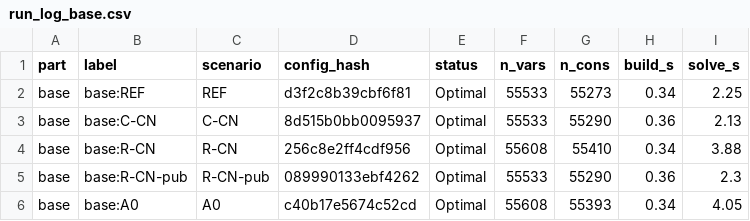
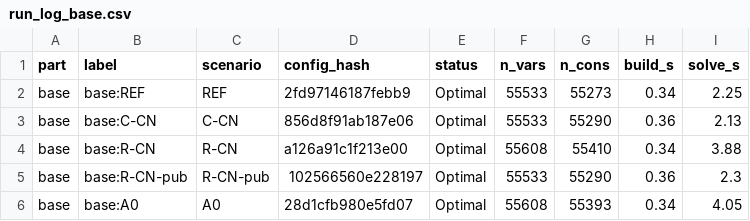
Before and after one commit to jtoyoha-ops/dc-decom, a CSV file: outputs/stage3/run_log_base.csv, drawn as a sheet.

```diff
--- a/outputs/stage3/run_log_base.csv
+++ b/outputs/stage3/run_log_base.csv
@@ -1,6 +1,6 @@
 part,label,scenario,config_hash,status,n_vars,n_cons,build_s,solve_s
-base,base:REF,REF,d3f2c8b39cbf6f81,Optimal,55533,55273,0.34,2.25
-base,base:C-CN,C-CN,8d515b0bb0095937,Optimal,55533,55290,0.36,2.13
-base,base:R-CN,R-CN,256c8e2ff4cdf956,Optimal,55608,55410,0.34,3.88
-base,base:R-CN-pub,R-CN-pub,089990133ebf4262,Optimal,55533,55290,0.36,2.3
-base,base:A0,A0,c40b17e5674c52cd,Optimal,55608,55393,0.34,4.05
+base,base:REF,REF,2fd97146187febb9,Optimal,55533,55273,0.34,2.25
+base,base:C-CN,C-CN,856d8f91ab187e06,Optimal,55533,55290,0.36,2.13
+base,base:R-CN,R-CN,a126a91c1f213e00,Optimal,55608,55410,0.34,3.88
+base,base:R-CN-pub,R-CN-pub,102566560e228197,Optimal,55533,55290,0.36,2.3
+base,base:A0,A0,28d1cfb980e5fd07,Optimal,55608,55393,0.34,4.05
```
Also changed, not shown: outputs/stage3/run_log_annual.csv, outputs/stage3/run_log_breakeven.csv, 17 other files.
